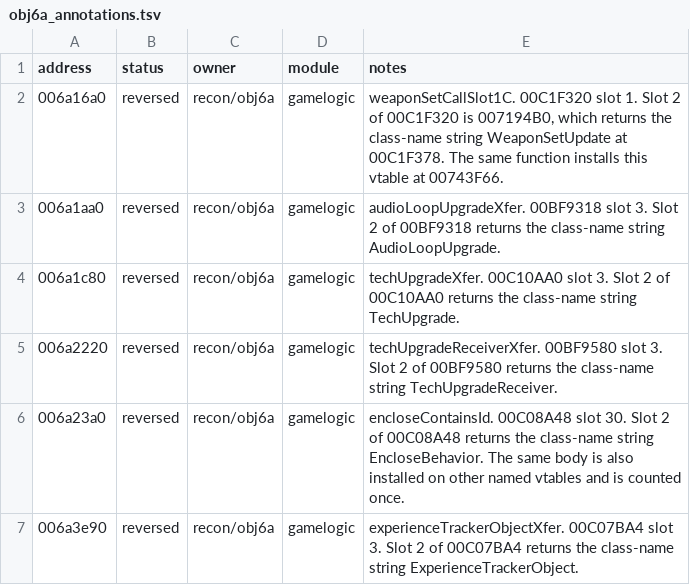
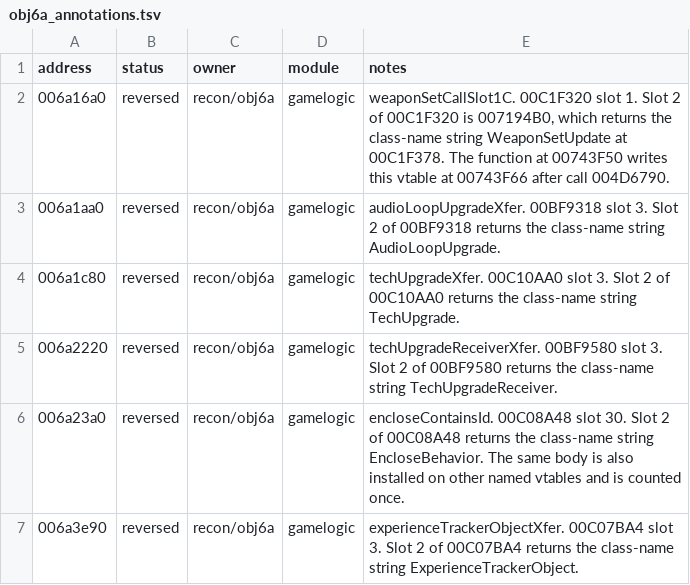
Before and after one commit to HolyCaonima/reaRa3, a TSV file: Ra3Source/docs/analysis/ra3_1.0/obj6a_annotations.tsv, drawn as a sheet; only a part is shown.

```diff
--- a/Ra3Source/docs/analysis/ra3_1.0/obj6a_annotations.tsv
+++ b/Ra3Source/docs/analysis/ra3_1.0/obj6a_annotations.tsv
@@ -1,3 +1,3 @@
 address	status	owner	module	notes
-006a16a0	reversed	recon/obj6a	gamelogic	weaponSetCallSlot1C. 00C1F320 slot 1. Slot 2 of 00C1F320 is 007194B0, which returns the class-name string WeaponSetUpdate at 00C1F378. The same function installs this vtable at 00743F66.
+006a16a0	reversed	recon/obj6a	gamelogic	weaponSetCallSlot1C. 00C1F320 slot 1. Slot 2 of 00C1F320 is 007194B0, which returns the class-name string WeaponSetUpdate at 00C1F378. The function at 00743F50 writes this vtable at 00743F66 after call 004D6790.
 006a1aa0	reversed	recon/obj6a	gamelogic	audioLoopUpgradeXfer. 00BF9318 slot 3. Slot 2 of 00BF9318 returns the class-name string AudioLoopUpgrade.
```
